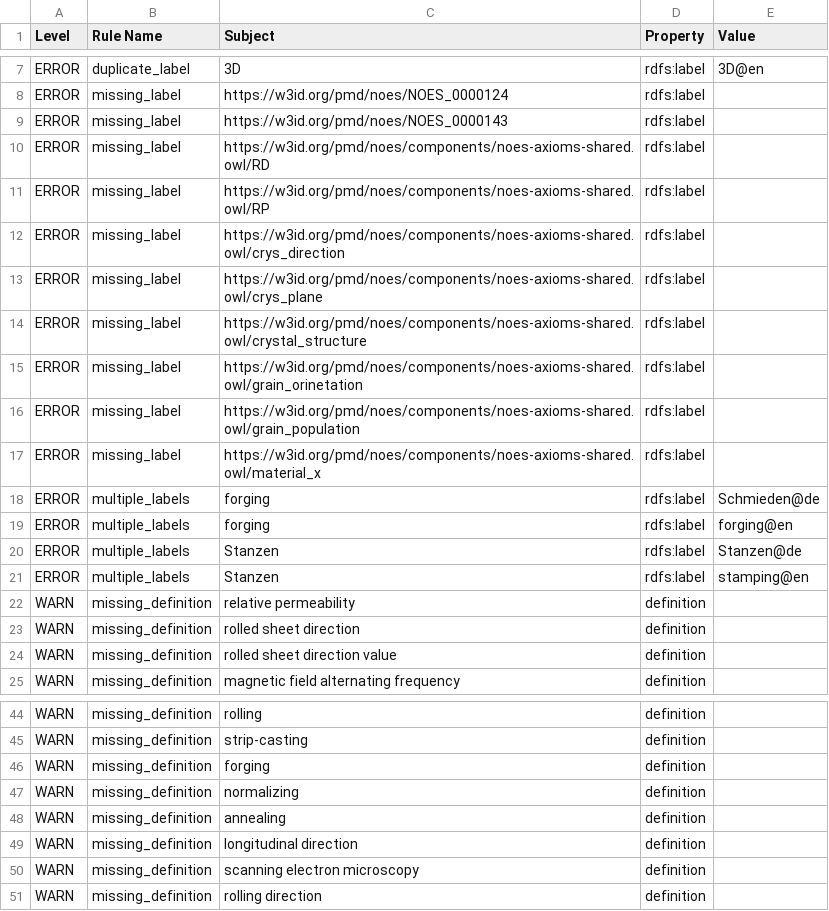
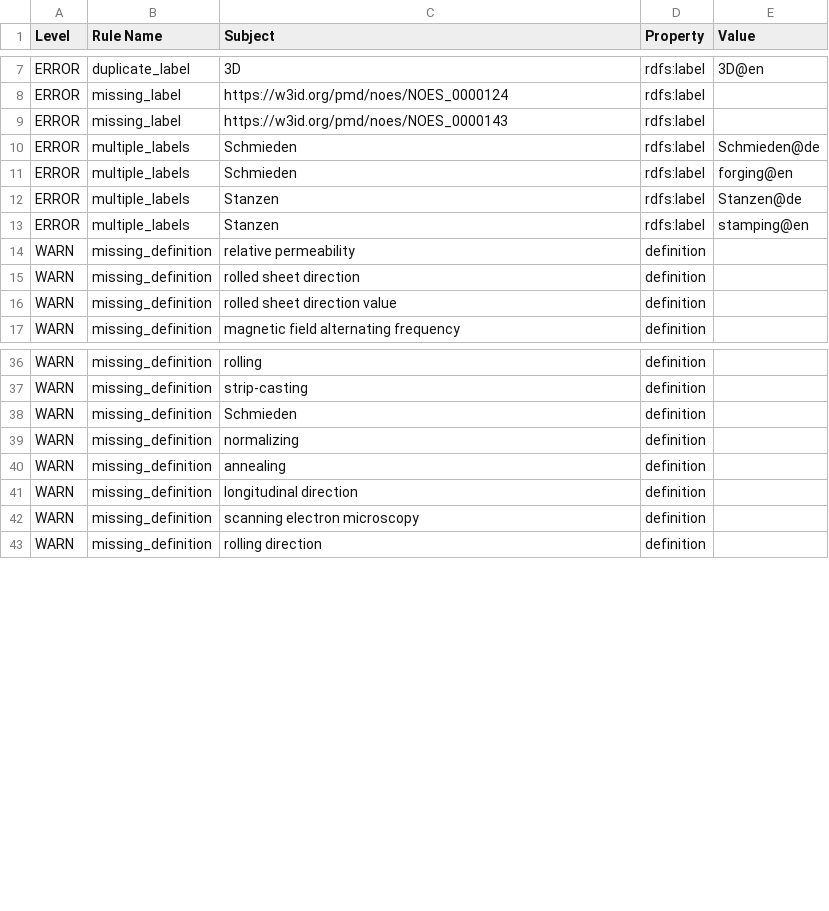
Before and after one commit to cmllezr/NOES-Onto, a TSV file: src/ontology/reports/noes-edit.owl-obo-report.tsv, drawn as a sheet; only a part is shown, gaps mark what is left out.

```diff
--- a/src/ontology/reports/noes-edit.owl-obo-report.tsv
+++ b/src/ontology/reports/noes-edit.owl-obo-report.tsv
@@ -9,12 +9,4 @@ ERROR	missing_label	https://w3id.org/pmd/noes/NOES_0000124	rdfs:label
 ERROR	missing_label	https://w3id.org/pmd/noes/NOES_0000143	rdfs:label	
-ERROR	missing_label	https://w3id.org/pmd/noes/components/noes-axioms-shared.owl/RD	rdfs:label	
-ERROR	missing_label	https://w3id.org/pmd/noes/components/noes-axioms-shared.owl/RP	rdfs:label	
-ERROR	missing_label	https://w3id.org/pmd/noes/components/noes-axioms-shared.owl/crys_direction	rdfs:label	
-ERROR	missing_label	https://w3id.org/pmd/noes/components/noes-axioms-shared.owl/crys_plane	rdfs:label	
-ERROR	missing_label	https://w3id.org/pmd/noes/components/noes-axioms-shared.owl/crystal_structure	rdfs:label	
-ERROR	missing_label	https://w3id.org/pmd/noes/components/noes-axioms-shared.owl/grain_orinetation	rdfs:label	
-ERROR	missing_label	https://w3id.org/pmd/noes/components/noes-axioms-shared.owl/grain_population	rdfs:label	
-ERROR	missing_label	https://w3id.org/pmd/noes/components/noes-axioms-shared.owl/material_x	rdfs:label	
-ERROR	multiple_labels	forging	rdfs:label	Schmieden@de
-ERROR	multiple_labels	forging	rdfs:label	forging@en
+ERROR	multiple_labels	Schmieden	rdfs:label	Schmieden@de
+ERROR	multiple_labels	Schmieden	rdfs:label	forging@en
 ERROR	multiple_labels	Stanzen	rdfs:label	Stanzen@de
@@ -45,3 +37,3 @@ WARN	missing_definition	rolling	definition
 WARN	missing_definition	strip-casting	definition	
-WARN	missing_definition	forging	definition	
+WARN	missing_definition	Schmieden	definition	
 WARN	missing_definition	normalizing	definition	
```
Also changed, not shown: 19 other files.
